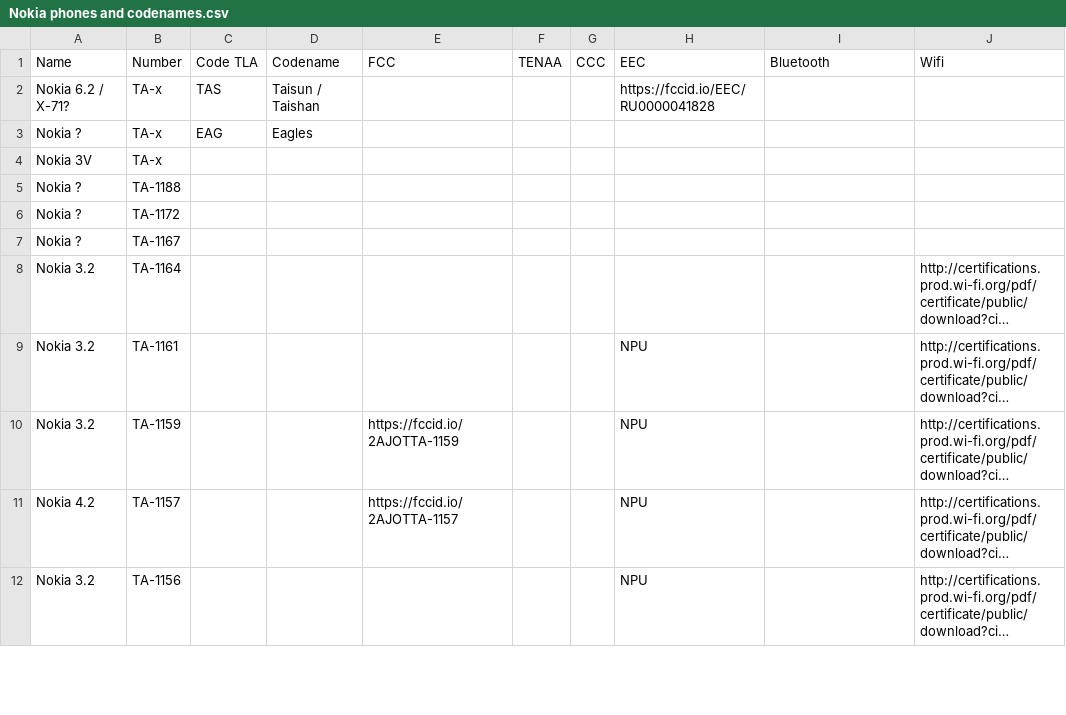
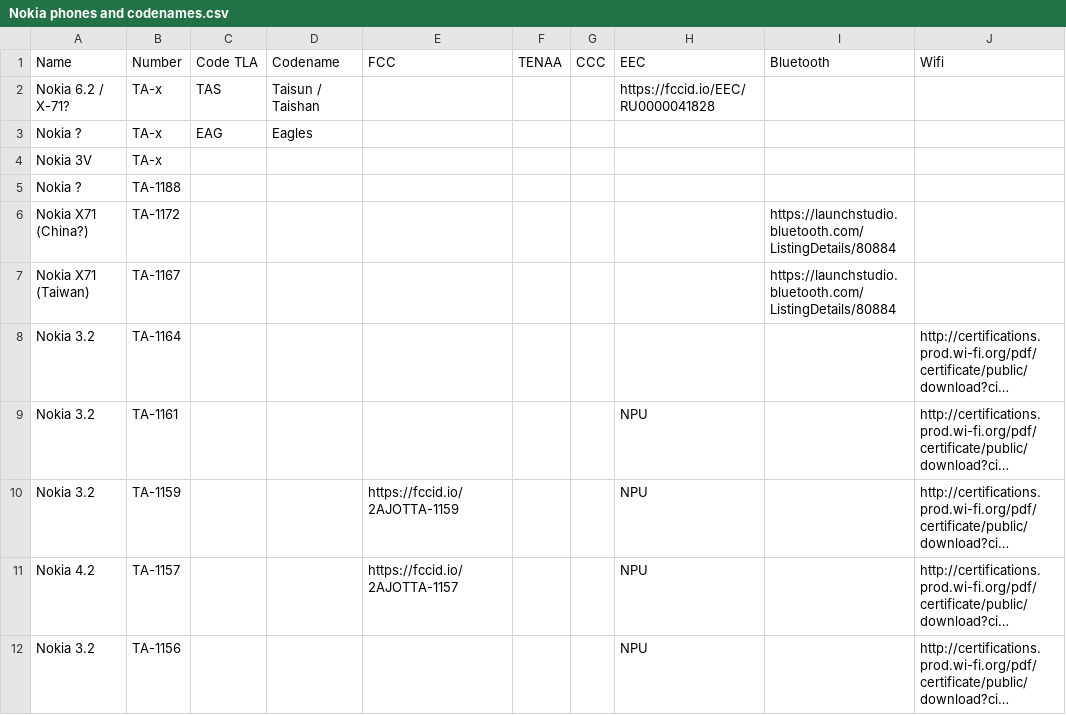
Before and after one commit to madb1lly/HMD-Nokia-phones-data, a CSV file: Nokia phones and codenames.csv, drawn as a sheet; only a part is shown; long unchanged cells end in …; the diff names each change by its address in the sheet, - before the commit and + after, or states it on an @@ line.

Commit message:
Link model codes for X71

```diff
--- a/Nokia phones and codenames.csv
+++ b/Nokia phones and codenames.csv
-A6 (Name): Nokia ?
+A6 (Name): Nokia X71 (China?)
-I6:I7 (Bluetooth): (empty)
+I6:I7 (Bluetooth): https://launchstudio.bluetooth.com/ListingDetails/80884
-A7 (Name): Nokia ?
+A7 (Name): Nokia X71 (Taiwan)
```
